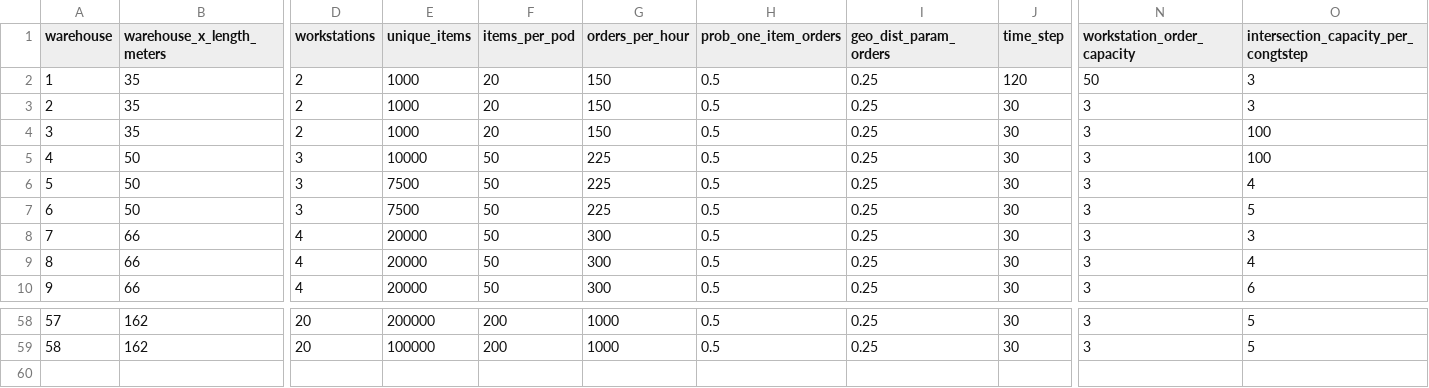
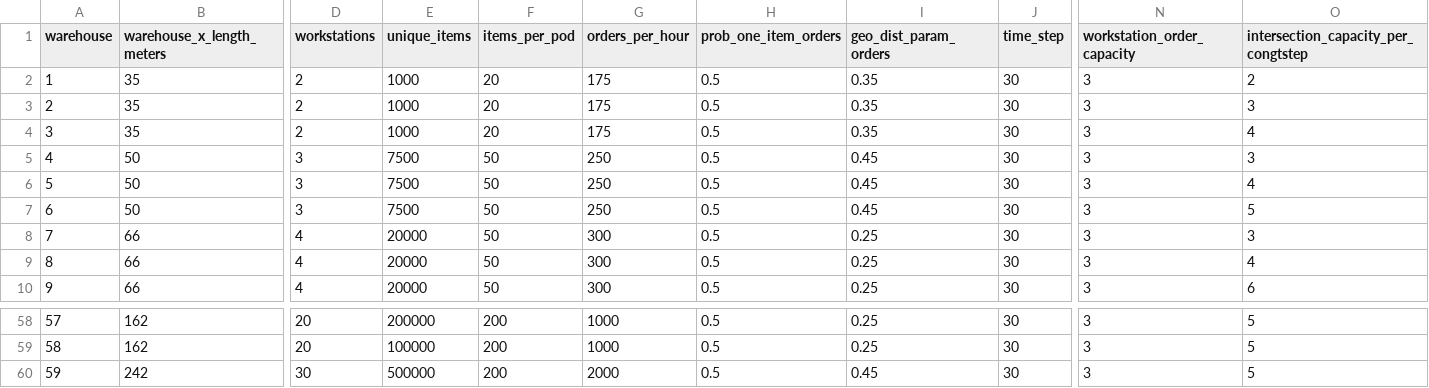
Before and after one commit to alexschmid3/warehouse-task-assignment, a CSV file: data/warehouse_sizes_and_capacities.csv, drawn as a sheet; only a part is shown, gaps mark what is left out; rows hold the shown columns only; the diff names each change by its address in the sheet, - before the commit and + after, or states it on an @@ line.

```diff
--- a/data/warehouse_sizes_and_capacities.csv
+++ b/data/warehouse_sizes_and_capacities.csv
-G2:G4 (orders_per_hour): 150
+G2:G4 (orders_per_hour): 175
-I2:I4 (geo_dist_param_orders): 0.25
+I2:I4 (geo_dist_param_orders): 0.35
-J2 (time_step): 120
+J2 (time_step): 30
-N2 (workstation_order_capacity): 50
+N2 (workstation_order_capacity): 3
-O2: 3
+O2: 2
-O4: 100
+O4: 4
-E5 (unique_items): 10000
+E5 (unique_items): 7500
-G5:G7 (orders_per_hour): 225
+G5:G7 (orders_per_hour): 250
-I5:I7 (geo_dist_param_orders): 0.25
+I5:I7 (geo_dist_param_orders): 0.45
-O5: 100
+O5: 3
+row 60: 59 | 242 | 30 | 500000 | 200 | 2000 | 0.5 | 0.45 | 30 | 3 | 5
```
Also changed, not shown: data/decomp_instance_parameters.csv, data/decomp_lsns_parameters.csv, 34 other files.
